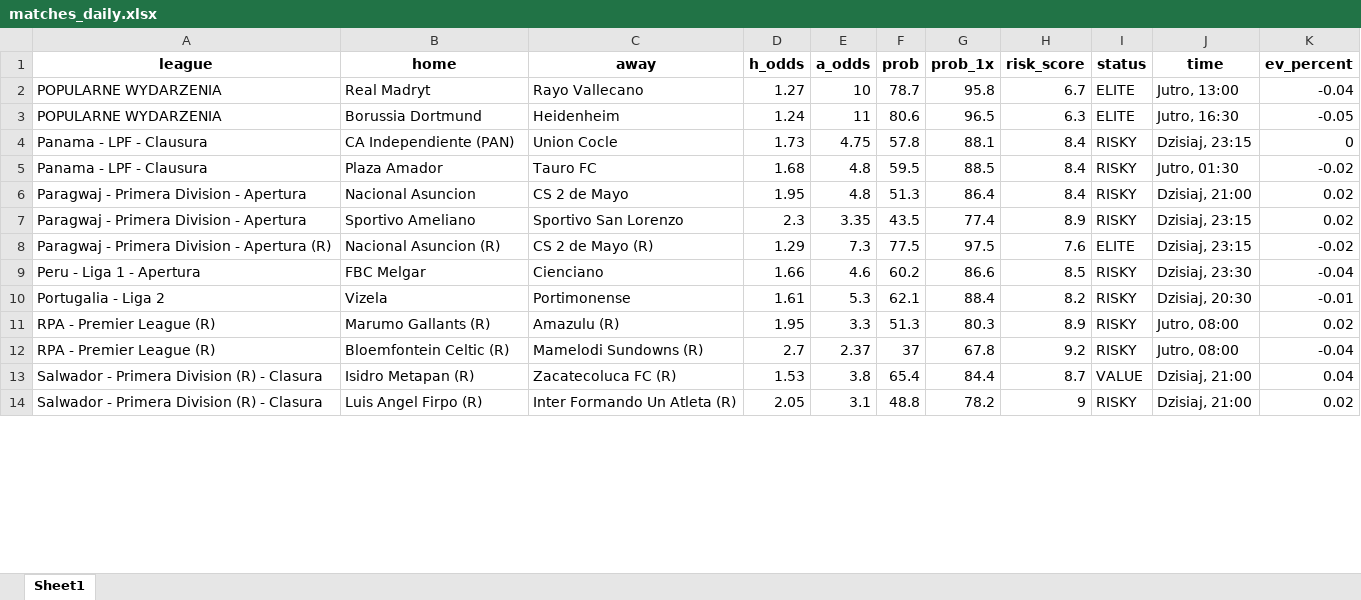
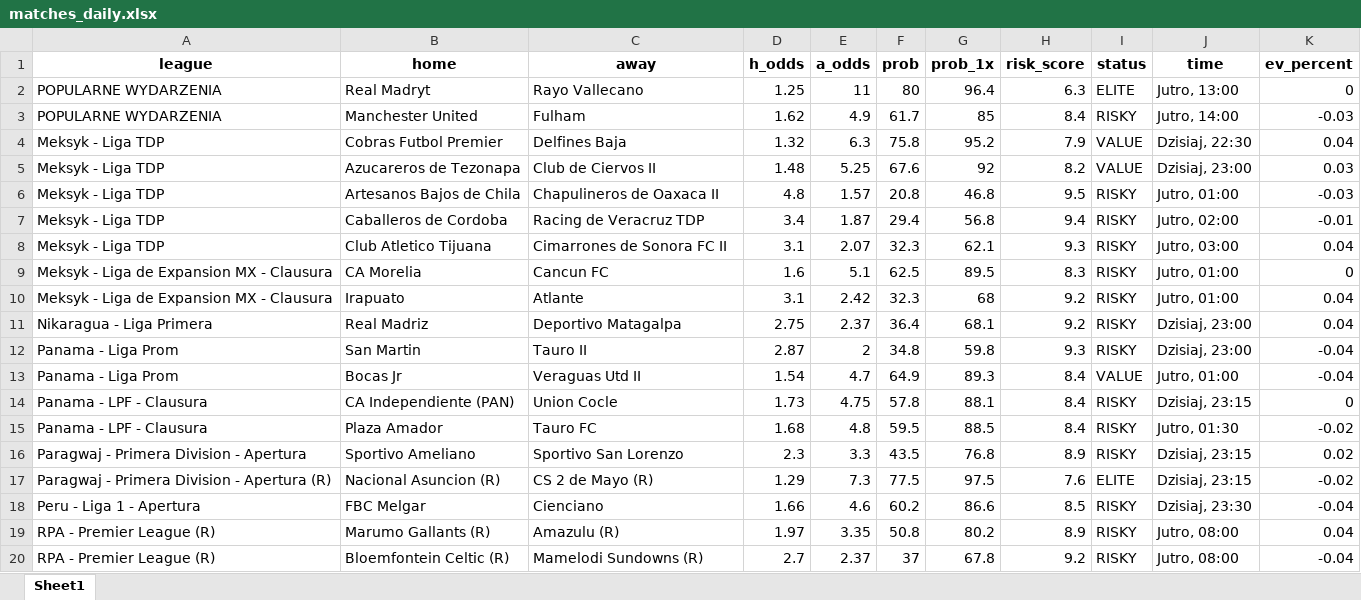
Before and after one commit to Byadiso/webscraper_advanced, an Excel workbook: matches_daily.xlsx, sheet Sheet1, drawn as a sheet; only a part is shown; values as stored, in another font and other column widths than the file's, no borders; removed rows and columns are numbered as before the commit, all else as after; the diff covers the shown part only; the diff names each change by its address in the sheet, - before the commit and + after, or states it on an @@ line.

```diff
--- a/matches_daily.xlsx (sheet Sheet1)
+++ b/matches_daily.xlsx (sheet Sheet1)
-D2 (h_odds): 1.27
+D2 (h_odds): 1.25
-E2 (a_odds): 10
+E2 (a_odds): 11
-F2 (prob): 78.7
+F2 (prob): 80
-G2 (prob_1x): 95.8
+G2 (prob_1x): 96.4
-H2 (risk_score): 6.7
+H2 (risk_score): 6.3
-K2 (ev_percent): -0.04
+K2 (ev_percent): 0
-row 3: POPULARNE WYDARZENIA | Borussia Dortmund | Heidenheim | 1.24 | 11 | 80.6 | 96.5 | 6.3 | ELITE | Jutro, 16:30 | -0.05
+row 3: POPULARNE WYDARZENIA | Manchester United | Fulham | 1.62 | 4.9 | 61.7 | 85 | 8.4 | RISKY | Jutro, 14:00 | -0.03
+row 4: Meksyk - Liga TDP | Cobras Futbol Premier | Delfines Baja | 1.32 | 6.3 | 75.8 | 95.2 | 7.9 | VALUE | Dzisiaj, 22:30 | 0.04
+row 5: Meksyk - Liga TDP | Azucareros de Tezonapa | Club de Ciervos II | 1.48 | 5.25 | 67.6 | 92 | 8.2 | VALUE | Dzisiaj, 23:00 | 0.03
+row 6: Meksyk - Liga TDP | Artesanos Bajos de Chila | Chapulineros de Oaxaca II | 4.8 | 1.57 | 20.8 | 46.8 | 9.5 | RISKY | Jutro, 01:00 | -0.03
+row 7: Meksyk - Liga TDP | Caballeros de Cordoba | Racing de Veracruz TDP | 3.4 | 1.87 | 29.4 | 56.8 | 9.4 | RISKY | Jutro, 02:00 | -0.01
+row 8: Meksyk - Liga TDP | Club Atletico Tijuana | Cimarrones de Sonora FC II | 3.1 | 2.07 | 32.3 | 62.1 | 9.3 | RISKY | Jutro, 03:00 | 0.04
+row 9: Meksyk - Liga de Expansion MX - Clausura | CA Morelia | Cancun FC | 1.6 | 5.1 | 62.5 | 89.5 | 8.3 | RISKY | Jutro, 01:00 | 0
+row 10: Meksyk - Liga de Expansion MX - Clausura | Irapuato | Atlante | 3.1 | 2.42 | 32.3 | 68 | 9.2 | RISKY | Jutro, 01:00 | 0.04
+row 11: Nikaragua - Liga Primera | Real Madriz | Deportivo Matagalpa | 2.75 | 2.37 | 36.4 | 68.1 | 9.2 | RISKY | Dzisiaj, 23:00 | 0.04
+row 12: Panama - Liga Prom | San Martin | Tauro II | 2.87 | 2 | 34.8 | 59.8 | 9.3 | RISKY | Dzisiaj, 23:00 | -0.04
+row 13: Panama - Liga Prom | Bocas Jr | Veraguas Utd II | 1.54 | 4.7 | 64.9 | 89.3 | 8.4 | VALUE | Jutro, 01:00 | -0.04
-row 6: Paragwaj - Primera Division - Apertura | Nacional Asuncion | CS 2 de Mayo | 1.95 | 4.8 | 51.3 | 86.4 | 8.4 | RISKY | Dzisiaj, 21:00 | 0.02
-E16 (a_odds): 3.35
+E16 (a_odds): 3.3
-G16 (prob_1x): 77.4
+G16 (prob_1x): 76.8
-row 10: Portugalia - Liga 2 | Vizela | Portimonense | 1.61 | 5.3 | 62.1 | 88.4 | 8.2 | RISKY | Dzisiaj, 20:30 | -0.01
-D19 (h_odds): 1.95
+D19 (h_odds): 1.97
-E19 (a_odds): 3.3
+E19 (a_odds): 3.35
-F19 (prob): 51.3
+F19 (prob): 50.8
-G19 (prob_1x): 80.3
+G19 (prob_1x): 80.2
-K19 (ev_percent): 0.02
+K19 (ev_percent): 0.04
-row 13: Salwador - Primera Division (R) - Clasura | Isidro Metapan (R) | Zacatecoluca FC (R) | 1.53 | 3.8 | 65.4 | 84.4 | 8.7 | VALUE | Dzisiaj, 21:00 | 0.04
-row 14: Salwador - Primera Division (R) - Clasura | Luis Angel Firpo (R) | Inter Formando Un Atleta (R) | 2.05 | 3.1 | 48.8 | 78.2 | 9 | RISKY | Dzisiaj, 21:00 | 0.02
```
Also changed, not shown: 2 added rows, 5 removed rows and 18 edited cells elsewhere in this sheet.
